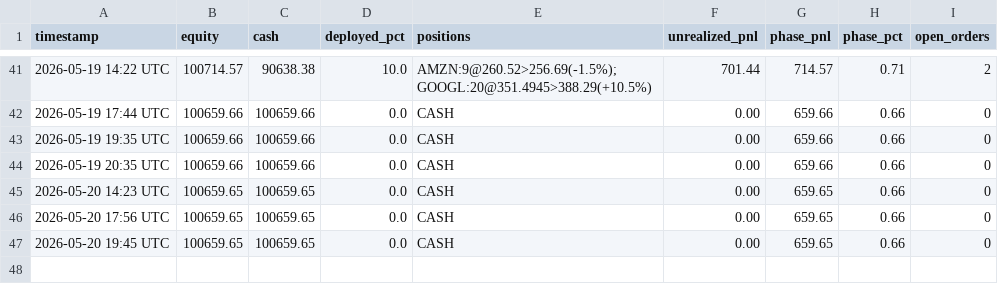
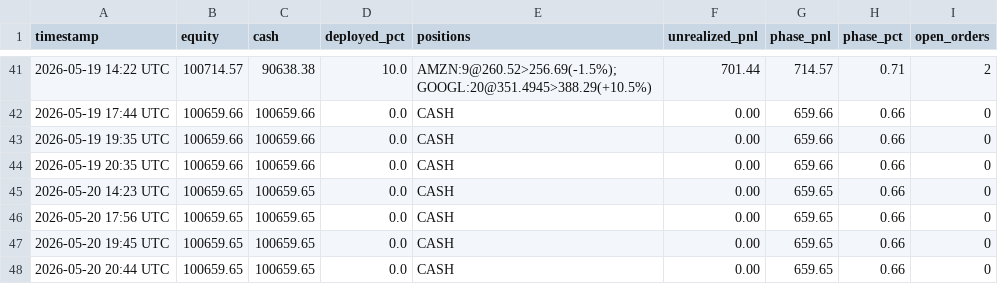
Before and after one commit to souhail123456/trading-bot, a CSV file: memory/PORTFOLIO-HISTORY.csv, drawn as a sheet; only a part is shown, gaps mark what is left out.

```diff
--- a/memory/PORTFOLIO-HISTORY.csv
+++ b/memory/PORTFOLIO-HISTORY.csv
@@ -47 +47,2 @@ timestamp,equity,cash,deployed_pct,positions,unrealized_pnl,phase_pnl,phase_pct,
 2026-05-20 19:45 UTC,100659.65,100659.65,0.0,CASH,0.00,659.65,0.66,0
+2026-05-20 20:44 UTC,100659.65,100659.65,0.0,CASH,0.00,659.65,0.66,0
```
Also changed, not shown: 1 other file.
